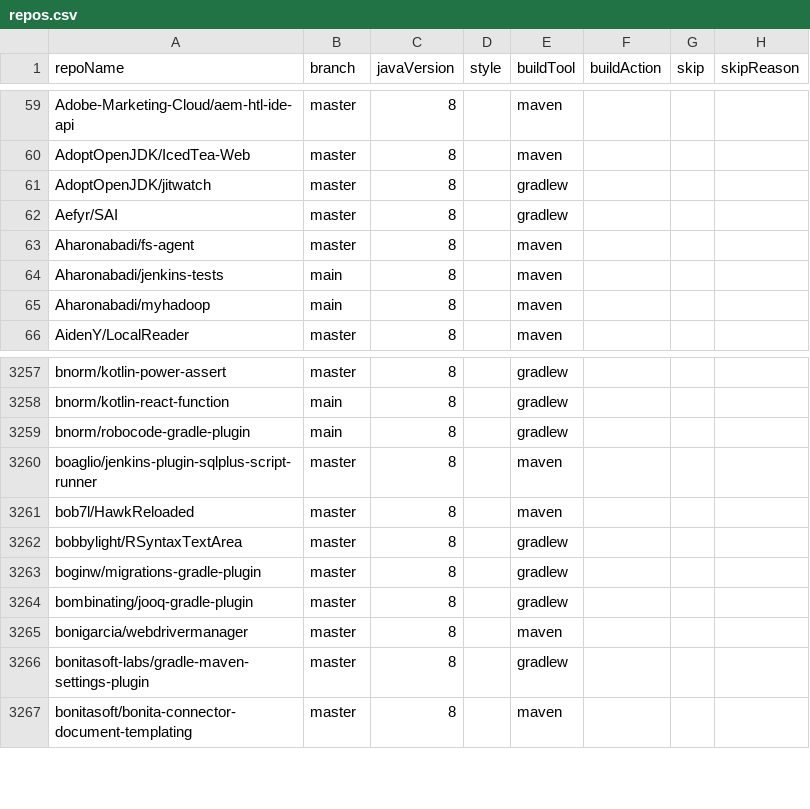
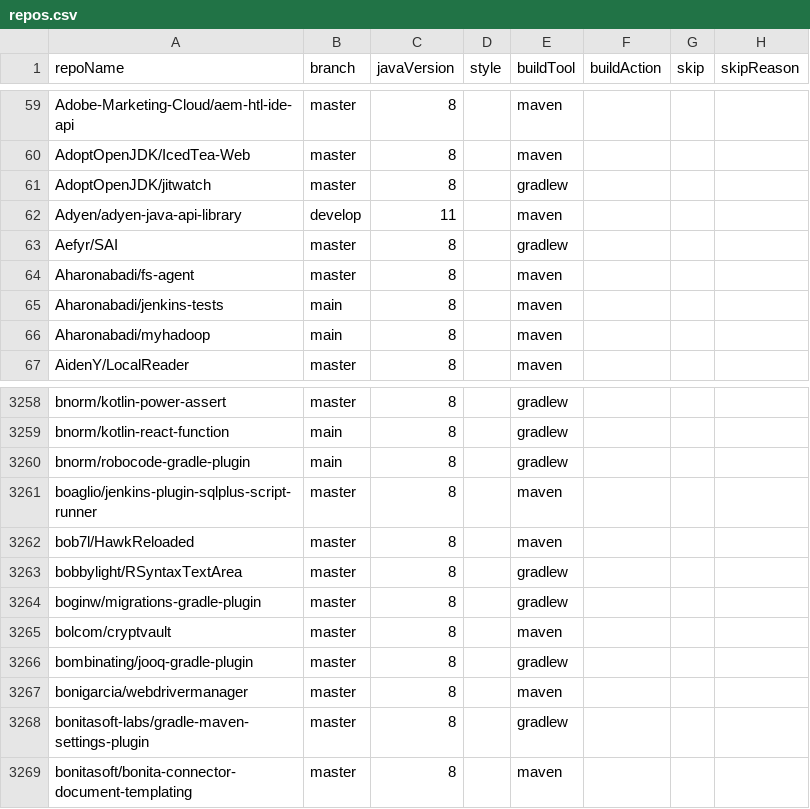
Before and after one commit to moderneinc/jenkins-ingest, a CSV file: repos.csv, drawn as a sheet; only a part is shown, gaps mark what is left out; the diff names each change by its address in the sheet, - before the commit and + after, or states it on an @@ line.

Commit message:
Add Adyen and bolcom repositories

```diff
--- a/repos.csv
+++ b/repos.csv
+row 62: Adyen/adyen-java-api-library | develop | 11 |  | maven
+row 3265: bolcom/cryptvault | master | 8 |  | maven
```
